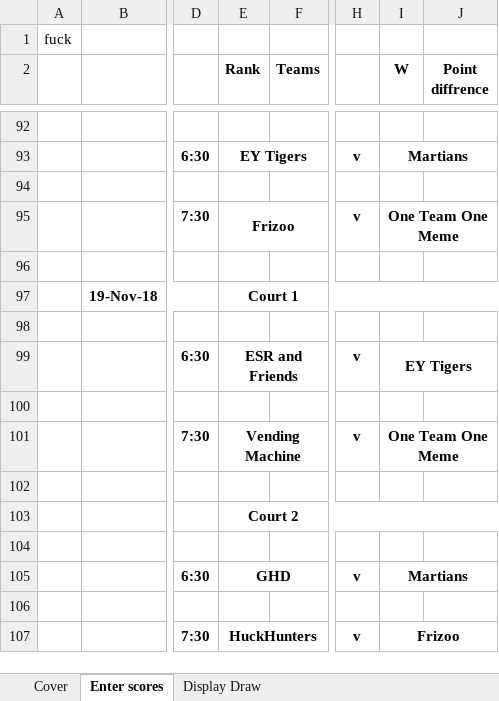
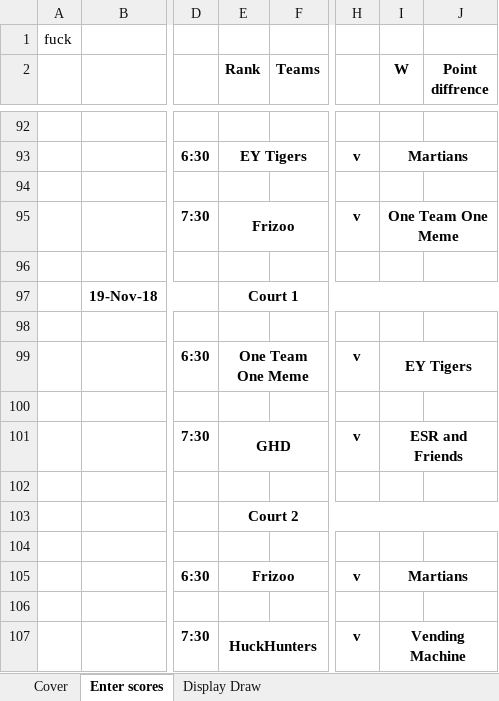
Before and after one commit to aklcu/aklcu.github.io, an Excel workbook: ACUL MASTER Draw Spring 2018.xlsx, sheet Enter scores, drawn as a sheet; only a part is shown, gaps mark what is left out; values as stored, in another font and other column widths than the file's, no borders; conditional formats not drawn; the diff covers the shown part only; the diff names each change by its address in the sheet, - before the commit and + after, or states it on an @@ line.

```diff
--- a/ACUL MASTER Draw Spring 2018.xlsx (sheet Enter scores)
+++ b/ACUL MASTER Draw Spring 2018.xlsx (sheet Enter scores)
-E99 (Rank): ESR and Friends
+E99 (Rank): One Team One Meme
-E101 (Rank): Vending Machine
+E101 (Rank): GHD
-I101 (W): One Team One Meme
+I101 (W): ESR and Friends
-E105 (Rank): GHD
+E105 (Rank): Frizoo
-I107 (W): Frizoo
+I107 (W): Vending Machine
```
Also changed, not shown: 6 added rows, 6 removed rows and 15 edited cells elsewhere in this sheet, sheet Display Draw, 2 other files.
